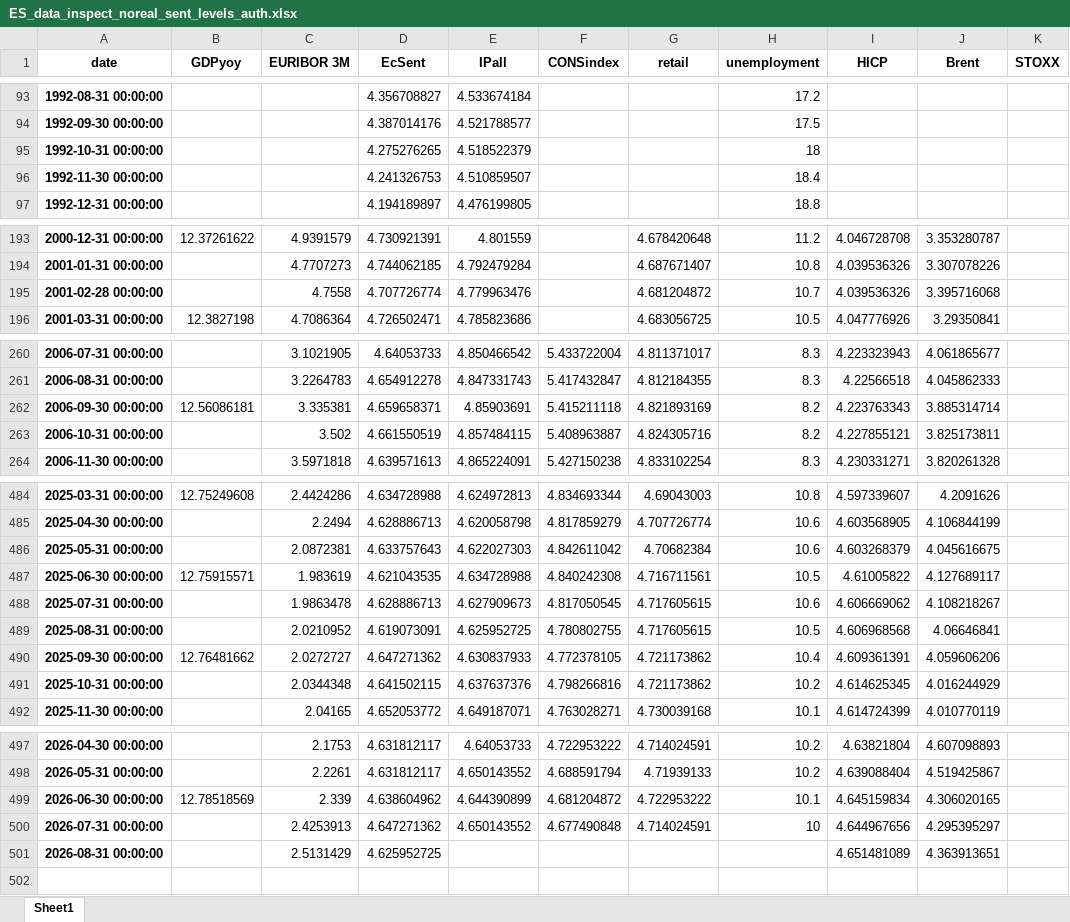
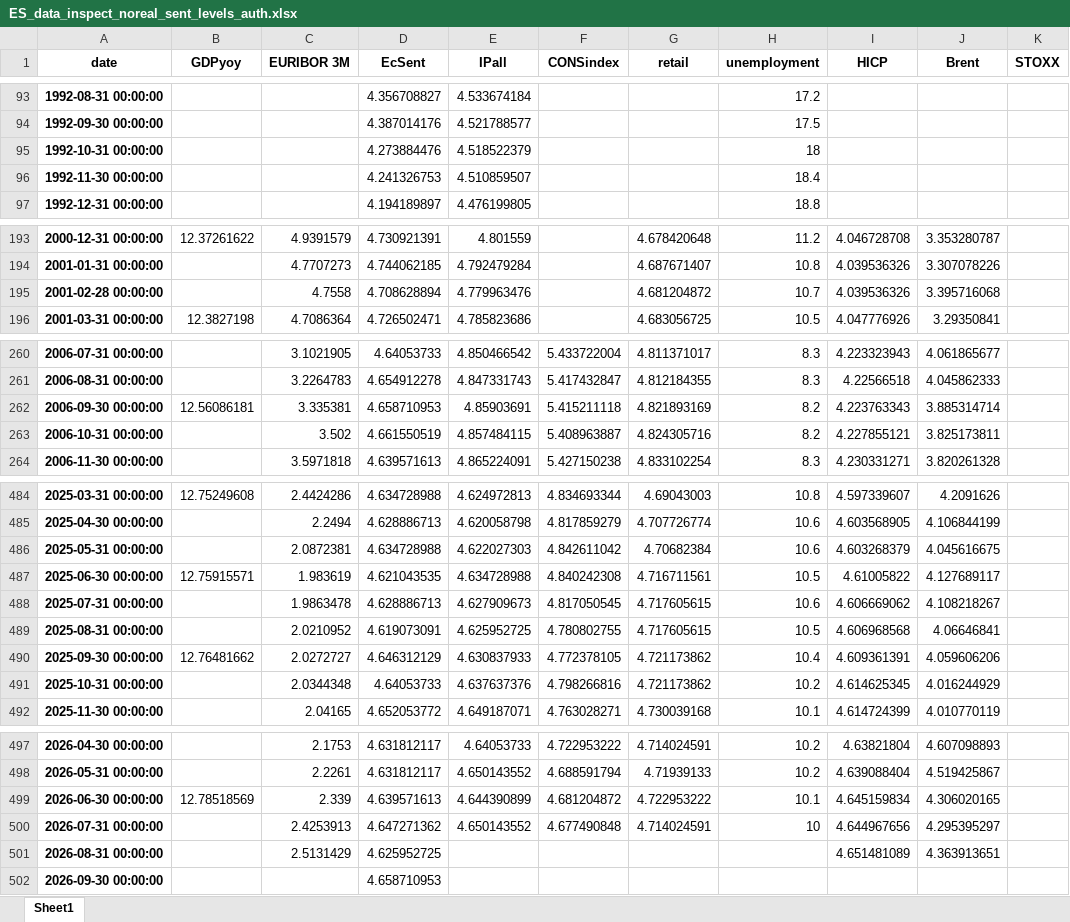
Before and after one commit to l-longo/live-forecast-dashboard, an Excel workbook: data/nowcast/ES_data_inspect_noreal_sent_levels_auth.xlsx, sheet Sheet1, drawn as a sheet; only a part is shown, gaps mark what is left out; values as stored, in another font and other column widths than the file's, no borders; the diff covers the shown part only; the diff names each change by its address in the sheet, - before the commit and + after, or states it on an @@ line.

```diff
--- a/data/nowcast/ES_data_inspect_noreal_sent_levels_auth.xlsx (sheet Sheet1)
+++ b/data/nowcast/ES_data_inspect_noreal_sent_levels_auth.xlsx (sheet Sheet1)
-D95 (EcSent): 4.275276265
+D95 (EcSent): 4.273884476
-D195 (EcSent): 4.707726774
+D195 (EcSent): 4.708628894
-D262 (EcSent): 4.659658371
+D262 (EcSent): 4.658710953
-D486 (EcSent): 4.633757643
+D486 (EcSent): 4.634728988
-D490 (EcSent): 4.647271362
+D490 (EcSent): 4.646312129
-D491 (EcSent): 4.641502115
+D491 (EcSent): 4.64053733
-D499 (EcSent): 4.638604962
+D499 (EcSent): 4.639571613
+row 502: 2026-09-30 00:00:00 |  |  | 4.658710953
```
Also changed, not shown: 7 edited cells elsewhere in this sheet, data/nowcast/DE_data_inspect_noreal_sent_levels_auth.xlsx, data/nowcast/EA_data_inspect_noreal_sent_levels_auth.xlsx, 9 other files.
